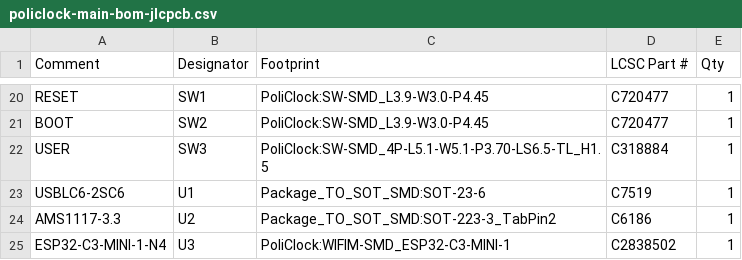
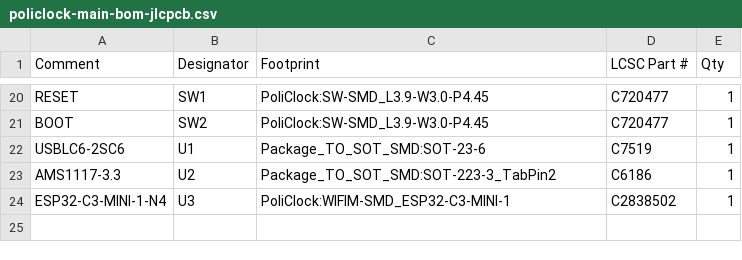
Before and after one commit to seba379/PoliClock, a CSV file: hardware/policlock-main/policlock-main-bom-jlcpcb.csv, drawn as a sheet; only a part is shown, gaps mark what is left out.

```diff
--- a/hardware/policlock-main/policlock-main-bom-jlcpcb.csv
+++ b/hardware/policlock-main/policlock-main-bom-jlcpcb.csv
@@ -21,3 +21,2 @@
 "BOOT","SW2","PoliClock:SW-SMD_L3.9-W3.0-P4.45","C720477","1"
-"USER","SW3","PoliClock:SW-SMD_4P-L5.1-W5.1-P3.70-LS6.5-TL_H1.5","C318884","1"
 "USBLC6-2SC6","U1","Package_TO_SOT_SMD:SOT-23-6","C7519","1"
```
Also changed, not shown: hardware/policlock-main/policlock-main-bom-completa.csv, 27 other files.
